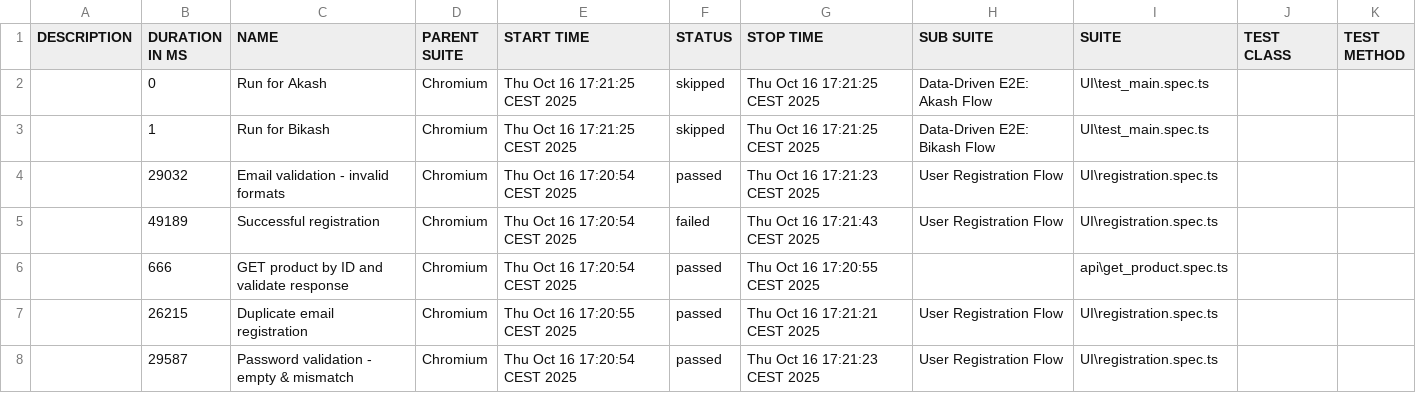
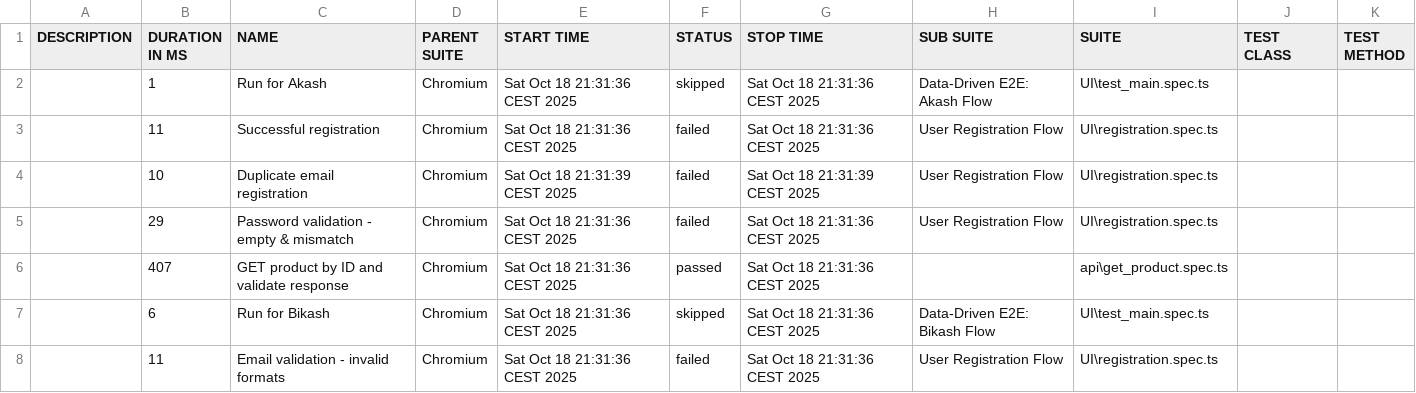
Before and after one commit to bikashdehury919/Playwright-Typescript, a CSV file: allure-report/data/suites.csv, drawn as a sheet.

```diff
--- a/allure-report/data/suites.csv
+++ b/allure-report/data/suites.csv
@@ -1,8 +1,8 @@
 "DESCRIPTION","DURATION IN MS","NAME","PARENT SUITE","START TIME","STATUS","STOP TIME","SUB SUITE","SUITE","TEST CLASS","TEST METHOD"
-"","0","Run for Akash","Chromium","Thu Oct 16 17:21:25 CEST 2025","skipped","Thu Oct 16 17:21:25 CEST 2025","Data-Driven E2E: Akash Flow","UI\test_main.spec.ts","",""
-"","1","Run for Bikash","Chromium","Thu Oct 16 17:21:25 CEST 2025","skipped","Thu Oct 16 17:21:25 CEST 2025","Data-Driven E2E: Bikash Flow","UI\test_main.spec.ts","",""
-"","29032","Email validation - invalid formats","Chromium","Thu Oct 16 17:20:54 CEST 2025","passed","Thu Oct 16 17:21:23 CEST 2025","User Registration Flow","UI\registration.spec.ts","",""
-"","49189","Successful registration","Chromium","Thu Oct 16 17:20:54 CEST 2025","failed","Thu Oct 16 17:21:43 CEST 2025","User Registration Flow","UI\registration.spec.ts","",""
-"","666","GET product by ID and validate response","Chromium","Thu Oct 16 17:20:54 CEST 2025","passed","Thu Oct 16 17:20:55 CEST 2025","","api\get_product.spec.ts","",""
-"","26215","Duplicate email registration","Chromium","Thu Oct 16 17:20:55 CEST 2025","passed","Thu Oct 16 17:21:21 CEST 2025","User Registration Flow","UI\registration.spec.ts","",""
-"","29587","Password validation - empty & mismatch","Chromium","Thu Oct 16 17:20:54 CEST 2025","passed","Thu Oct 16 17:21:23 CEST 2025","User Registration Flow","UI\registration.spec.ts","",""
+"","1","Run for Akash","Chromium","Sat Oct 18 21:31:36 CEST 2025","skipped","Sat Oct 18 21:31:36 CEST 2025","Data-Driven E2E: Akash Flow","UI\test_main.spec.ts","",""
+"","11","Successful registration","Chromium","Sat Oct 18 21:31:36 CEST 2025","failed","Sat Oct 18 21:31:36 CEST 2025","User Registration Flow","UI\registration.spec.ts","",""
+"","10","Duplicate email registration","Chromium","Sat Oct 18 21:31:39 CEST 2025","failed","Sat Oct 18 21:31:39 CEST 2025","User Registration Flow","UI\registration.spec.ts","",""
+"","29","Password validation - empty & mismatch","Chromium","Sat Oct 18 21:31:36 CEST 2025","failed","Sat Oct 18 21:31:36 CEST 2025","User Registration Flow","UI\registration.spec.ts","",""
+"","407","GET product by ID and validate response","Chromium","Sat Oct 18 21:31:36 CEST 2025","passed","Sat Oct 18 21:31:36 CEST 2025","","api\get_product.spec.ts","",""
+"","6","Run for Bikash","Chromium","Sat Oct 18 21:31:36 CEST 2025","skipped","Sat Oct 18 21:31:36 CEST 2025","Data-Driven E2E: Bikash Flow","UI\test_main.spec.ts","",""
+"","11","Email validation - invalid formats","Chromium","Sat Oct 18 21:31:36 CEST 2025","failed","Sat Oct 18 21:31:36 CEST 2025","User Registration Flow","UI\registration.spec.ts","",""
```
Also changed, not shown: 28 other files.
